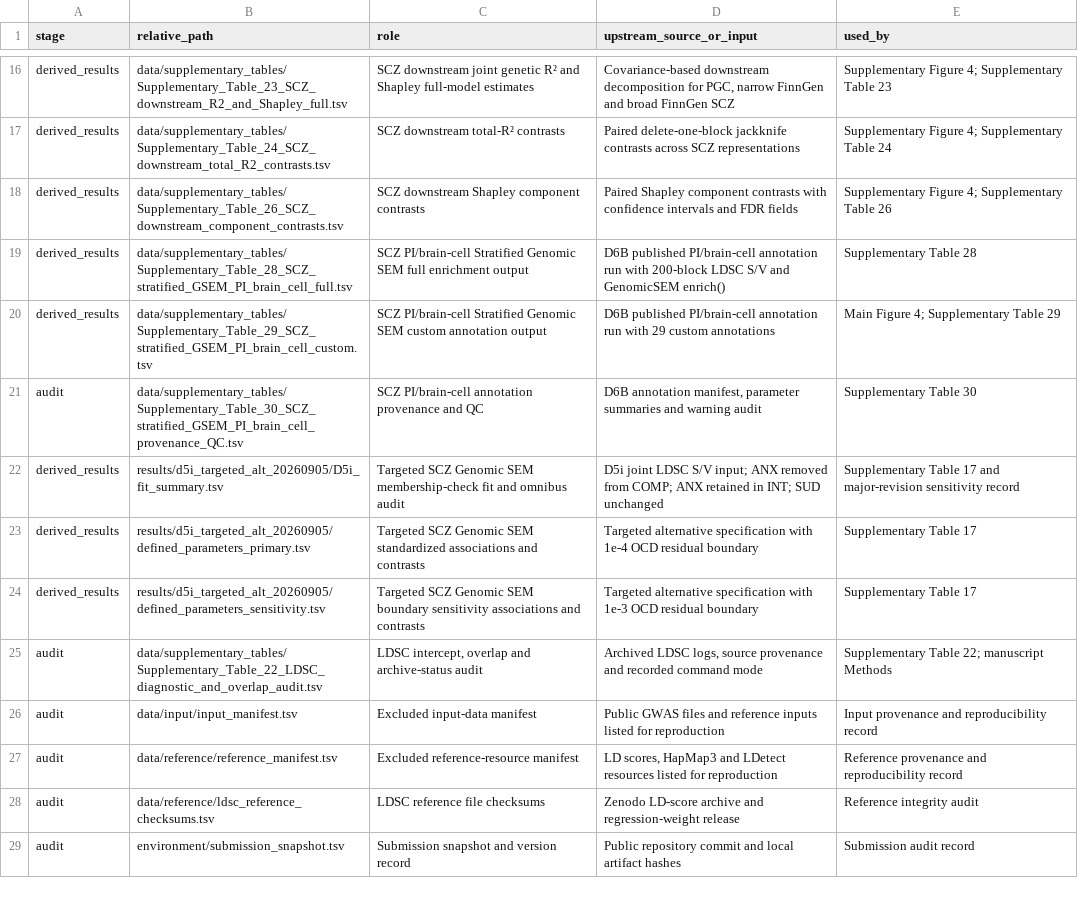
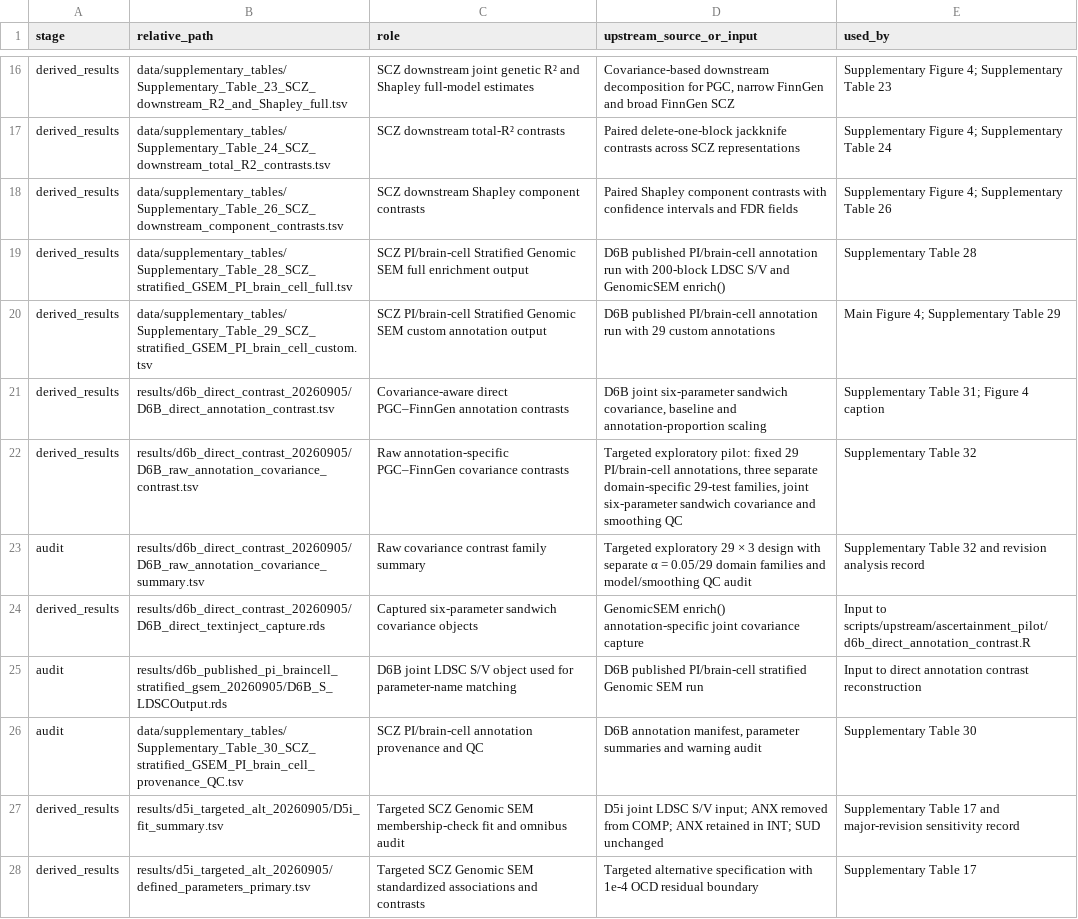
Before and after one commit to cobymaadhadians-tech/Xin-L, a TSV file: analysis_manifest.tsv, drawn as a sheet; only a part is shown, gaps mark what is left out; the shorter side is filled out with more unchanged rows; the diff covers the shown part only; the diff names each change by its address in the sheet, - before the commit and + after, or states it on an @@ line.

```diff
--- a/analysis_manifest.tsv
+++ b/analysis_manifest.tsv
+row 21: derived_results | results/d6b_direct_contrast_20260905/D6B_direct_annotation_contrast.tsv | Covariance-aware direct PGC–FinnGen annotation contrasts | D6B joint six-parameter sandwich covariance, baseline and annotation-proportion scaling | Supplementary Table 31; Figure 4 caption
+row 22: derived_results | results/d6b_direct_contrast_20260905/D6B_raw_annotation_covariance_contrast.tsv | Raw annotation-specific PGC–FinnGen covariance contrasts | Targeted exploratory pilot: fixed 29 PI/brain-cell annotations, three separate domain-specific 29-test families, joint six-parameter sandwich covariance and smoothing QC | Supplementary Table 32
+row 23: audit | results/d6b_direct_contrast_20260905/D6B_raw_annotation_covariance_summary.tsv | Raw covariance contrast family summary | Targeted exploratory 29 × 3 design with separate α = 0.05/29 domain families and model/smoothing QC audit | Supplementary Table 32 and revision analysis record
+row 24: derived_results | results/d6b_direct_contrast_20260905/D6B_direct_textinject_capture.rds | Captured six-parameter sandwich covariance objects | GenomicSEM enrich() annotation-specific joint covariance capture | Input to scripts/upstream/ascertainment_pilot/d6b_direct_annotation_contrast.R
+row 25: audit | results/d6b_published_pi_braincell_stratified_gsem_20260905/D6B_S_LDSCOutput.rds | D6B joint LDSC S/V object used for parameter-name matching | D6B published PI/brain-cell stratified Genomic SEM run | Input to direct annotation contrast reconstruction
```
Also changed, not shown: 3 added rows and 1 edited cell elsewhere in this file, data/supplementary_tables/Supplementary_Table_30_SCZ_stratified_GSEM_PI_brain_cell_provenance_QC.tsv, environment/analysis_commands.tsv, 11 other files.
